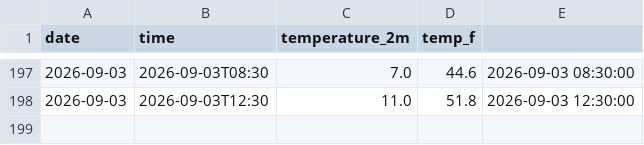
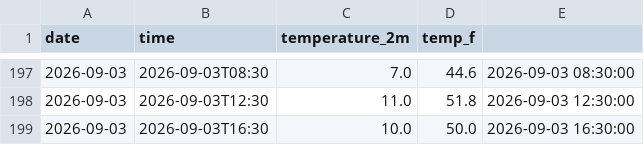
Before and after one commit to mtomar907/weather-tracker, a CSV file: daily_log.csv, drawn as a sheet; only a part is shown, gaps mark what is left out; the diff names each change by its address in the sheet, - before the commit and + after, or states it on an @@ line.

```diff
--- a/daily_log.csv
+++ b/daily_log.csv
+row 199: 2026-09-03 | 2026-09-03T16:30 | 10.0 | 50.0 | 2026-09-03 16:30:00
```
Also changed, not shown: 1 other file.
